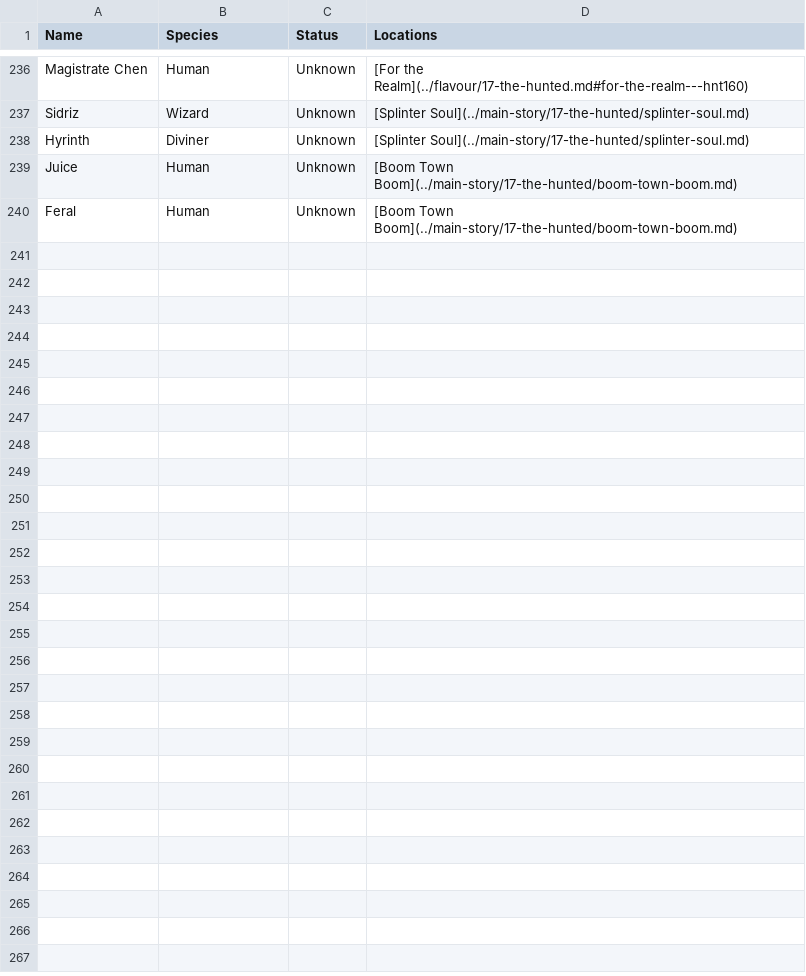
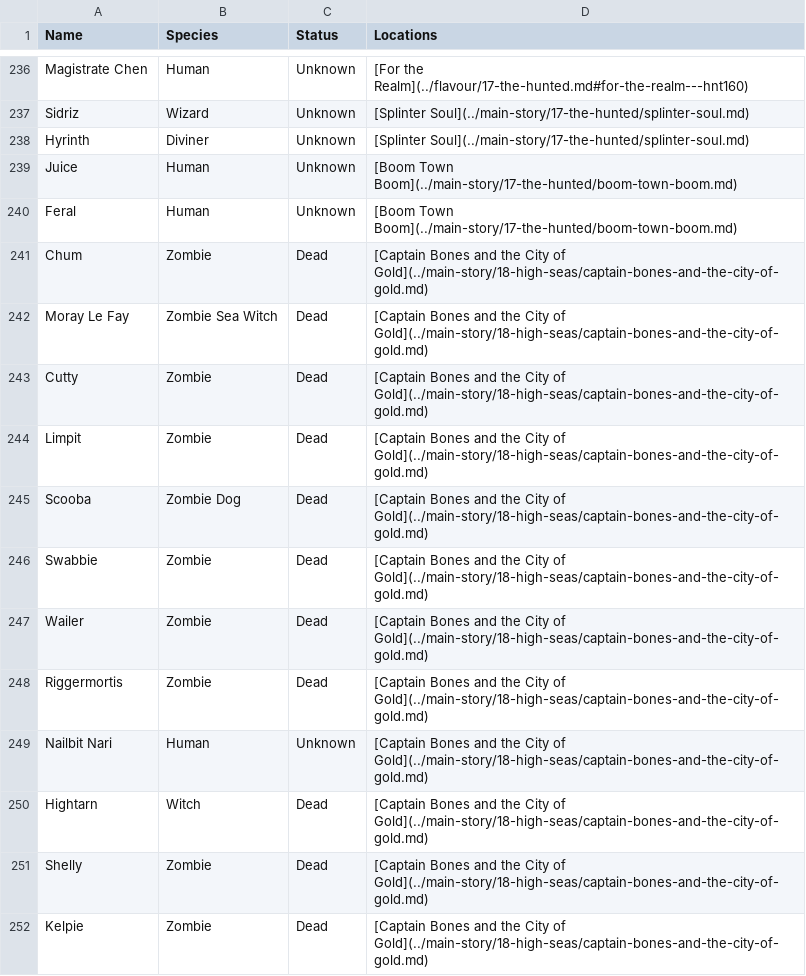
Before and after one commit to nathaneastwood/fablore, a CSV file: src/data/characters.csv, drawn as a sheet; only a part is shown, gaps mark what is left out; the diff names each change by its address in the sheet, - before the commit and + after, or states it on an @@ line.

Commit message:
doc: Add Captain Bones and the City of Gold

```diff
--- a/src/data/characters.csv
+++ b/src/data/characters.csv
+row 241: Chum | Zombie | Dead | [Captain Bones and the City of Gold](../main-story/18-high-seas/captain-bones-and-the-city-of-gold.md)
+row 242: Moray Le Fay | Zombie Sea Witch | Dead | [Captain Bones and the City of Gold](../main-story/18-high-seas/captain-bones-and-the-city-of-gold.md)
+row 243: Cutty | Zombie | Dead | [Captain Bones and the City of Gold](../main-story/18-high-seas/captain-bones-and-the-city-of-gold.md)
+row 244: Limpit | Zombie | Dead | [Captain Bones and the City of Gold](../main-story/18-high-seas/captain-bones-and-the-city-of-gold.md)
+row 245: Scooba | Zombie Dog | Dead | [Captain Bones and the City of Gold](../main-story/18-high-seas/captain-bones-and-the-city-of-gold.md)
+row 246: Swabbie | Zombie | Dead | [Captain Bones and the City of Gold](../main-story/18-high-seas/captain-bones-and-the-city-of-gold.md)
+row 247: Wailer | Zombie | Dead | [Captain Bones and the City of Gold](../main-story/18-high-seas/captain-bones-and-the-city-of-gold.md)
+row 248: Riggermortis | Zombie | Dead | [Captain Bones and the City of Gold](../main-story/18-high-seas/captain-bones-and-the-city-of-gold.md)
+row 249: Nailbit Nari | Human | Unknown | [Captain Bones and the City of Gold](../main-story/18-high-seas/captain-bones-and-the-city-of-gold.md)
+row 250: Hightarn | Witch | Dead | [Captain Bones and the City of Gold](../main-story/18-high-seas/captain-bones-and-the-city-of-gold.md)
+row 251: Shelly | Zombie | Dead | [Captain Bones and the City of Gold](../main-story/18-high-seas/captain-bones-and-the-city-of-gold.md)
+row 252: Kelpie | Zombie | Dead | [Captain Bones and the City of Gold](../main-story/18-high-seas/captain-bones-and-the-city-of-gold.md)
```
Also changed, not shown: src/data/fauna.csv, src/data/locations.csv, 5 other files.
